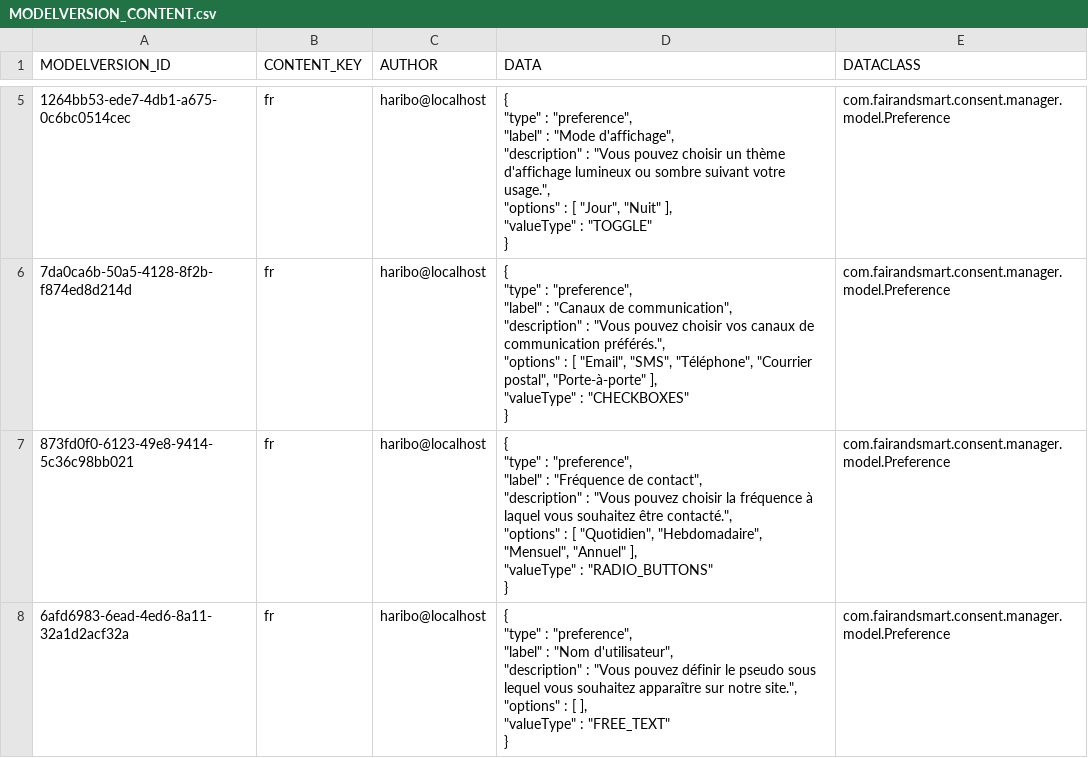
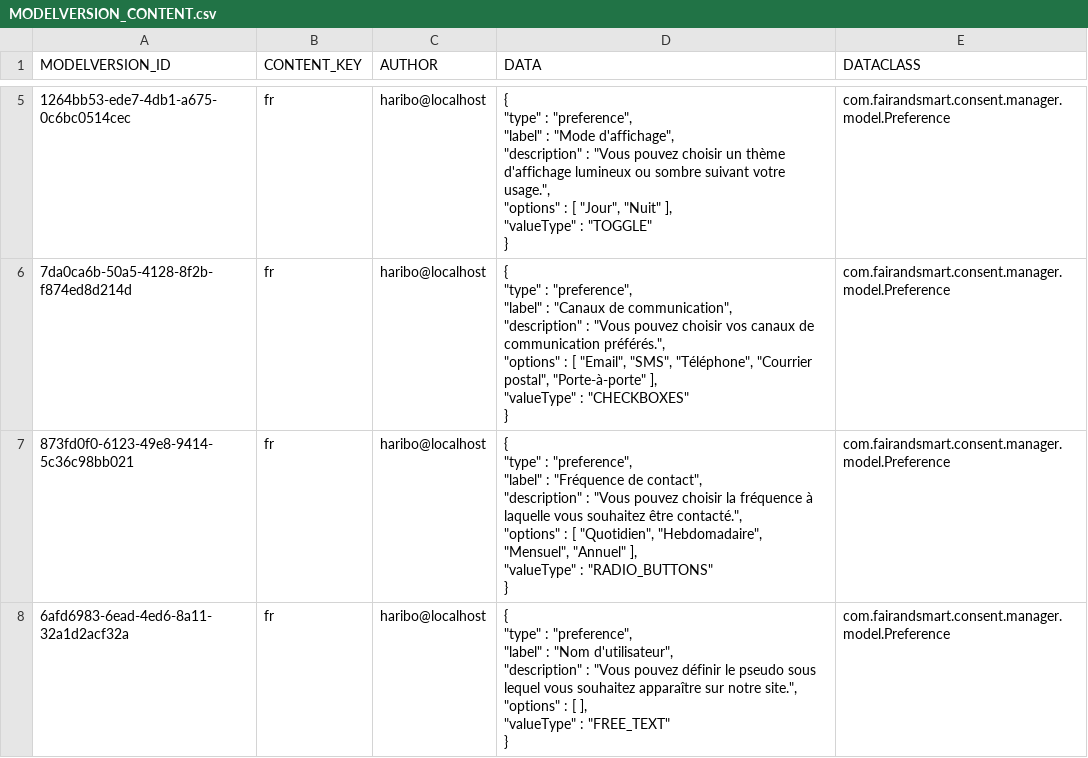
Before and after one commit to fairandsmart/consent-manager-back, a CSV file: src/main/resources/db/MODELVERSION_CONTENT.csv, drawn as a sheet; only a part is shown, gaps mark what is left out; the diff names each change by its address in the sheet, - before the commit and + after, or states it on an @@ line.

```diff
--- a/src/main/resources/db/MODELVERSION_CONTENT.csv
+++ b/src/main/resources/db/MODELVERSION_CONTENT.csv
-D7 (DATA): …fréquence à laquel vous souhaitez…
+D7 (DATA): …fréquence à laquelle vous souhaitez…
```
Also changed, not shown: 7 other files.
